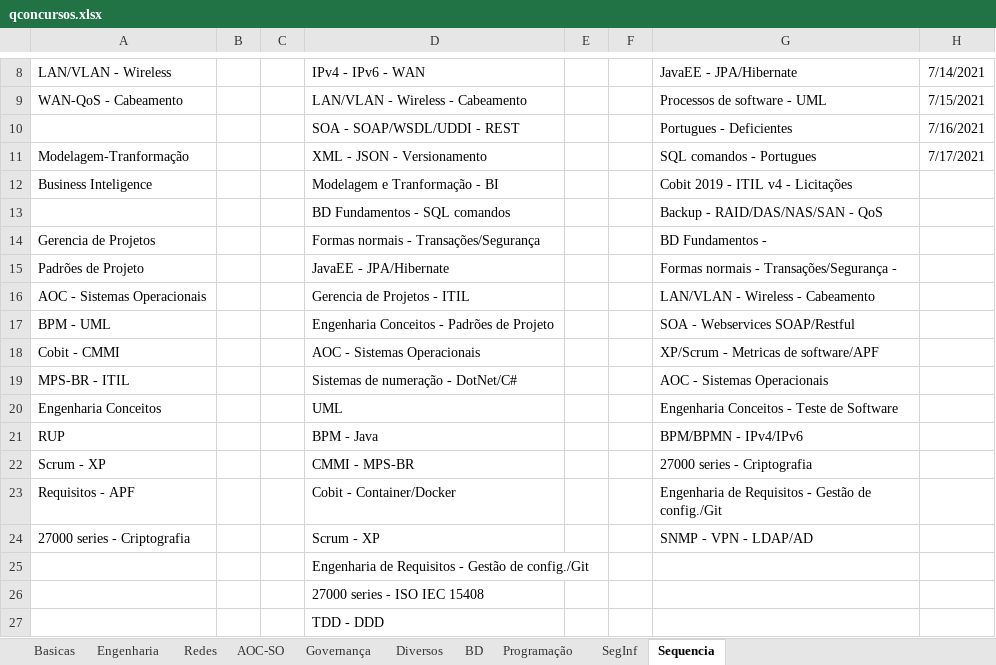
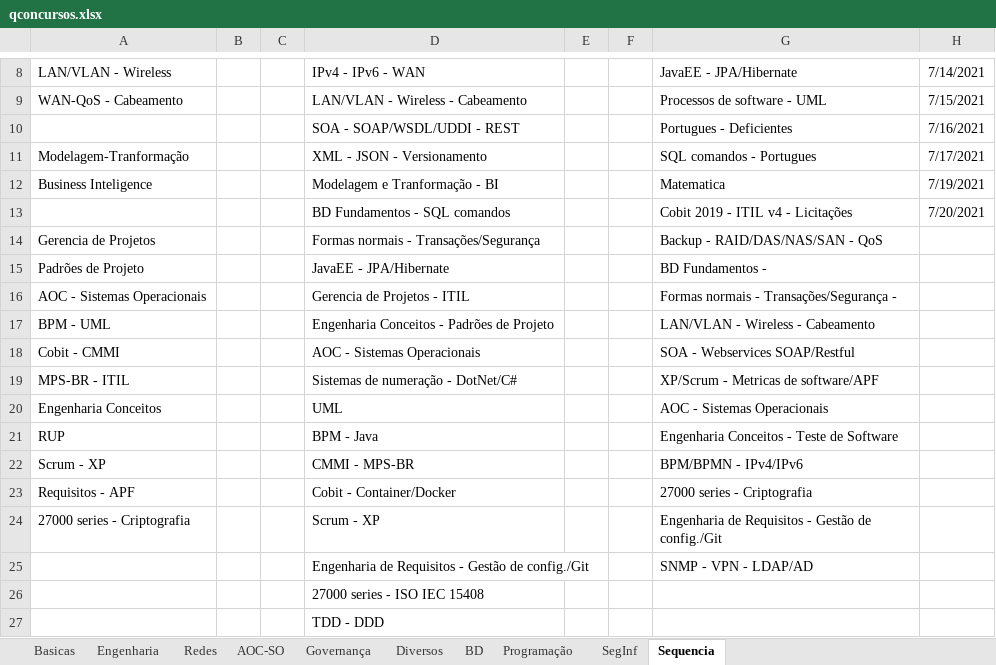
Before and after one commit to willhc1984/estudos, an Excel workbook: qconcursos.xlsx, sheet Sequencia, drawn as a sheet; only a part is shown, gaps mark what is left out; values as stored, in another font and other column widths than the file's, no borders; removed rows and columns are numbered as before the commit, all else as after; the diff names each change by its address in the sheet, - before the commit and + after, or states it on an @@ line.

Commit message:
Add files via upload

```diff
--- a/qconcursos.xlsx (sheet Sequencia)
+++ b/qconcursos.xlsx (sheet Sequencia)
-G12: Cobit 2019 - ITIL v4 - Licitações
+G12: Matematica
-H12: (empty)
+H12: 7/19/2021
-row 13:  |  |  | BD Fundamentos - SQL comandos |  |  | Backup - RAID/DAS/NAS/SAN - QoS
+row 13:  |  |  | BD Fundamentos - SQL comandos |  |  | Cobit 2019 - ITIL v4 - Licitações | 7/20/2021
-G14: BD Fundamentos -
+G14: Backup - RAID/DAS/NAS/SAN - QoS
-G15: Formas normais - Transações/Segurança -
+G15: BD Fundamentos -
-G16: LAN/VLAN - Wireless - Cabeamento
+G16: Formas normais - Transações/Segurança -
-G17: SOA - Webservices SOAP/Restful
+G17: LAN/VLAN - Wireless - Cabeamento
-G18: XP/Scrum - Metricas de software/APF
+G18: SOA - Webservices SOAP/Restful
-G19: AOC - Sistemas Operacionais
+G19: XP/Scrum - Metricas de software/APF
-G20: Engenharia Conceitos - Teste de Software
+G20: AOC - Sistemas Operacionais
-G21: BPM/BPMN - IPv4/IPv6
+G21: Engenharia Conceitos - Teste de Software
-G22: 27000 series - Criptografia
+G22: BPM/BPMN - IPv4/IPv6
-G23: Engenharia de Requisitos - Gestão de config./Git
+G23: 27000 series - Criptografia
-G24: SNMP - VPN - LDAP/AD
+G24: Engenharia de Requisitos - Gestão de config./Git
-G25: (empty)
+G25: SNMP - VPN - LDAP/AD
```
